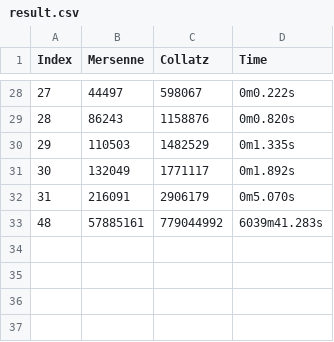
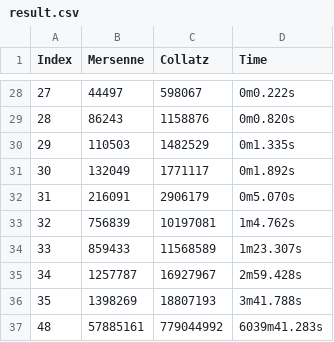
Before and after one commit to ReallyNiceGuy/collatz_mersenne, a CSV file: result.csv, drawn as a sheet; only a part is shown, gaps mark what is left out; the diff names each change by its address in the sheet, - before the commit and + after, or states it on an @@ line.

Commit message:
mc: More results

```diff
--- a/result.csv
+++ b/result.csv
+row 33: 32 | 756839 | 10197081 | 1m4.762s
+row 34: 33 | 859433 | 11568589 | 1m23.307s
+row 35: 34 | 1257787 | 16927967 | 2m59.428s
+row 36: 35 | 1398269 | 18807193 | 3m41.788s
```
